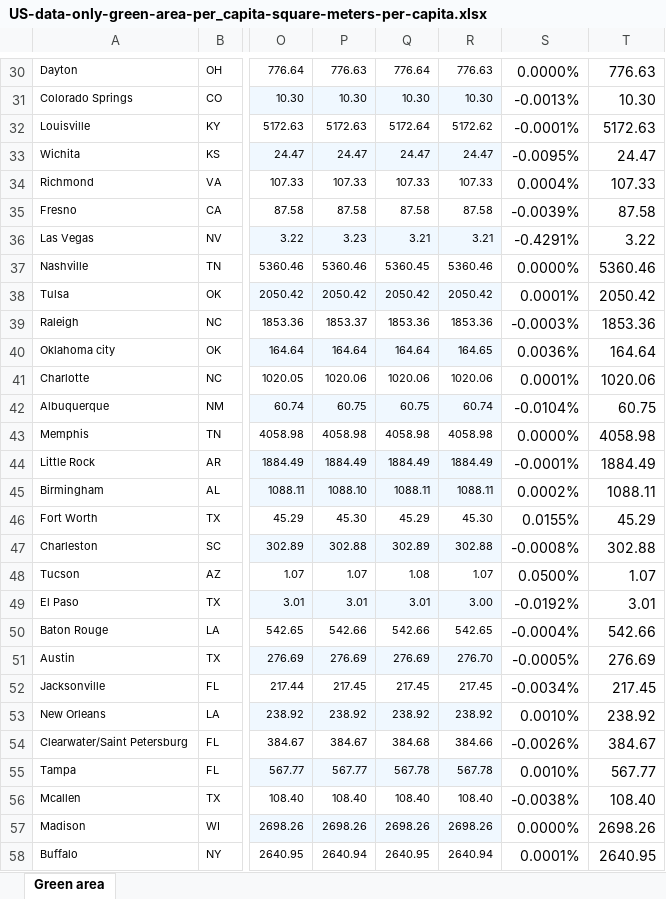
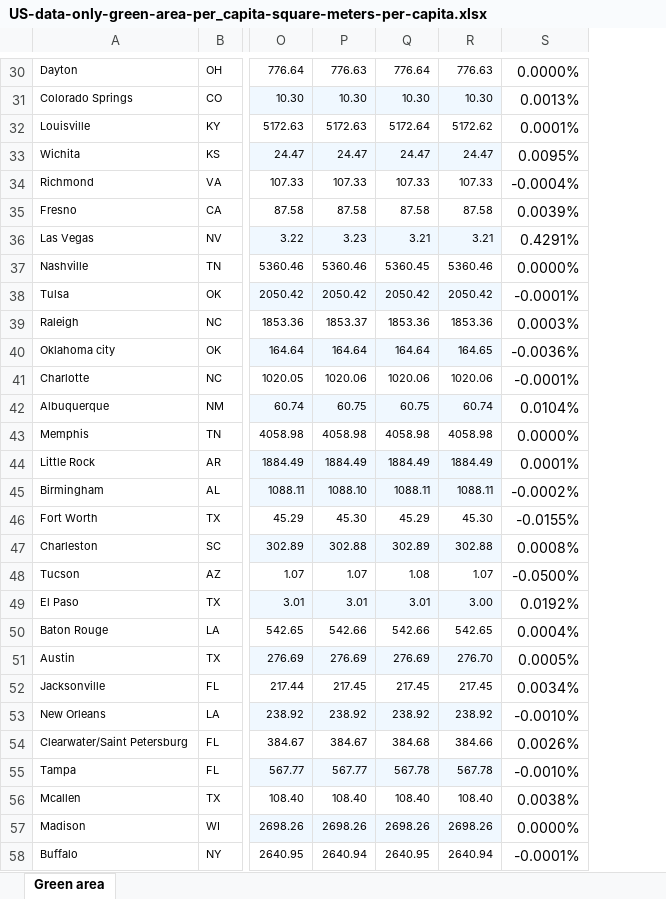
Before and after one commit to codyallison/Project3-Greenspace-Health, an Excel workbook: US-data-only-green-area-per_capita-square-meters-per-capita.xlsx, sheet Green area, drawn as a sheet; only a part is shown, gaps mark what is left out; values as stored, in another font and other column widths than the file's, no borders; the diff covers the shown part only; the diff names each change by its address in the sheet, - before the commit and + after, or states it on an @@ line.

```diff
--- a/US-data-only-green-area-per_capita-square-meters-per-capita.xlsx (sheet Green area)
+++ b/US-data-only-green-area-per_capita-square-meters-per-capita.xlsx (sheet Green area)
-column T, rows 30-58: 776.63 | 10.30 | 5172.63 | 24.47 | 107.33 | 87.58 | 3.22 | 5360.46 | 2050.42 | 1853.36 | 164.64 | 1020.06 | 60.75 | 4058.98 | 1884.49 | 1088.11 | 45.29 | 302.88 | 1.07 | 3.01 | 542.66 | 276.69 | 217.45 | 238.92 | 384.67 | 567.77 | 108.40 | 2698.26 | 2640.95
-S31: -0.0013%
+S31: 0.0013%
-S32: -0.0001%
+S32: 0.0001%
-S33: -0.0095%
+S33: 0.0095%
-S34: 0.0004%
+S34: -0.0004%
-S35: -0.0039%
+S35: 0.0039%
-S36: -0.4291%
+S36: 0.4291%
-S38: 0.0001%
+S38: -0.0001%
-S39: -0.0003%
+S39: 0.0003%
-S40: 0.0036%
+S40: -0.0036%
-S41: 0.0001%
+S41: -0.0001%
-S42: -0.0104%
+S42: 0.0104%
-S44: -0.0001%
+S44: 0.0001%
-S45: 0.0002%
+S45: -0.0002%
-S46: 0.0155%
+S46: -0.0155%
-S47: -0.0008%
+S47: 0.0008%
-S48: 0.0500%
+S48: -0.0500%
-S49: -0.0192%
+S49: 0.0192%
-S50: -0.0004%
+S50: 0.0004%
-S51: -0.0005%
+S51: 0.0005%
-S52: -0.0034%
+S52: 0.0034%
-S53: 0.0010%
+S53: -0.0010%
-S54: -0.0026%
+S54: 0.0026%
-S55: 0.0010%
+S55: -0.0010%
-S56: -0.0038%
+S56: 0.0038%
-S58: 0.0001%
+S58: -0.0001%
```
Also changed, not shown: 34 edited cells elsewhere in this sheet, formulas that keep their value, 3 other files.
